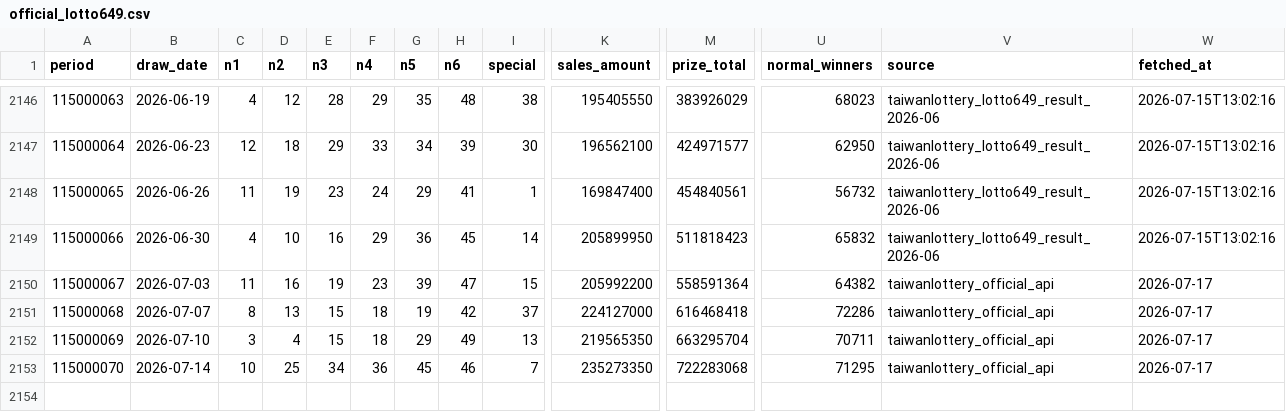
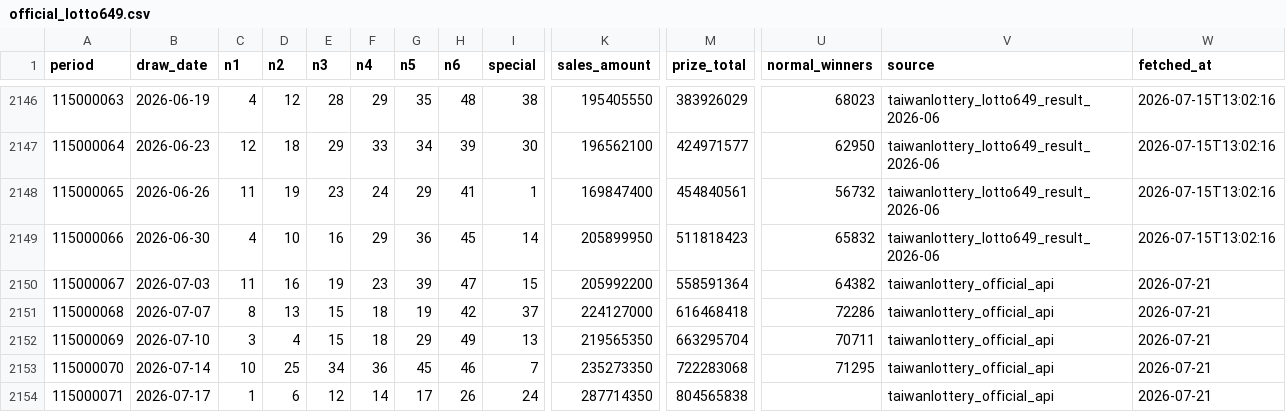
Before and after one commit to pingshen670822/taiwan-lotto649-ironlaw-cloud, a CSV file: data/official_lotto649.csv, drawn as a sheet; only a part is shown, gaps mark what is left out; rows hold the shown columns only; the diff names each change by its address in the sheet, - before the commit and + after, or states it on an @@ line.

```diff
--- a/data/official_lotto649.csv
+++ b/data/official_lotto649.csv
-W2150:W2153 (fetched_at): 2026-07-17
+W2150:W2153 (fetched_at): 2026-07-21
+row 2154: 115000071 | 2026-07-17 | 1 | 6 | 12 | 14 | 17 | 26 | 24 | 287714350 | 804565838 |  | taiwanlottery_official_api | 2026-07-21
```
Also changed, not shown: 31 other files.
